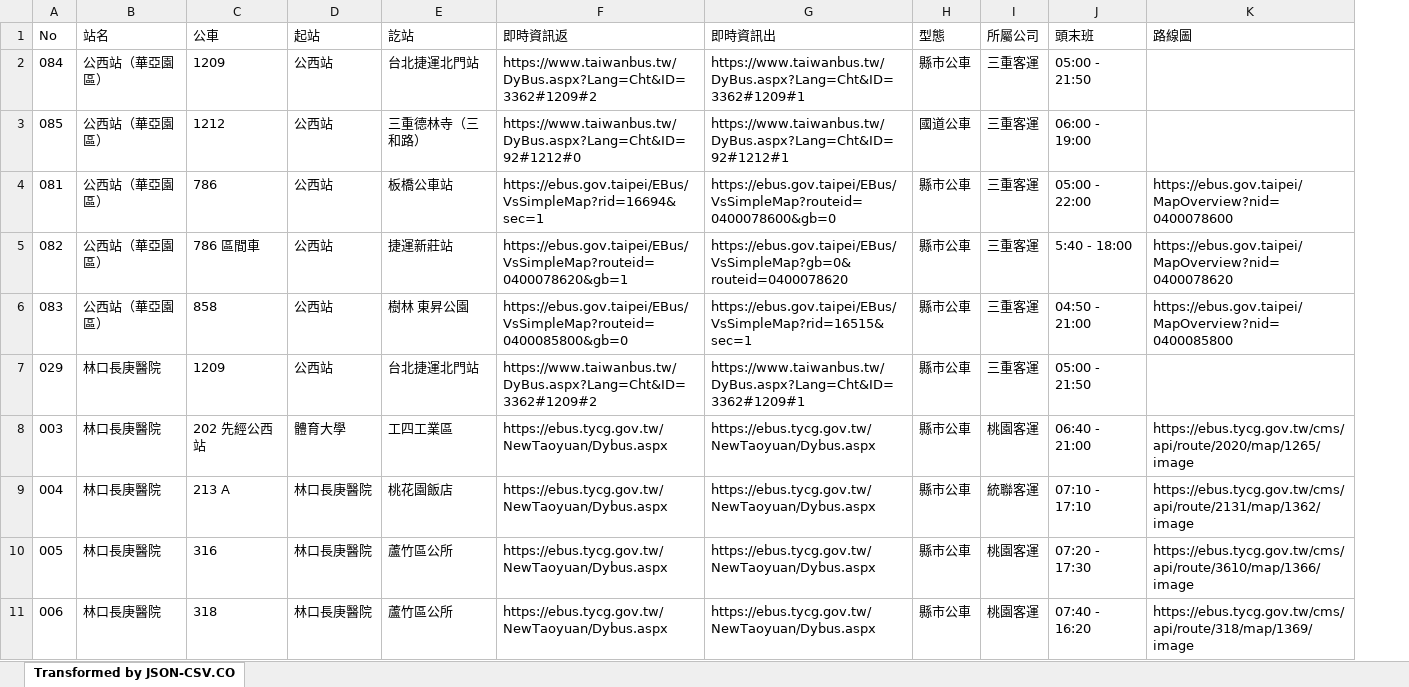
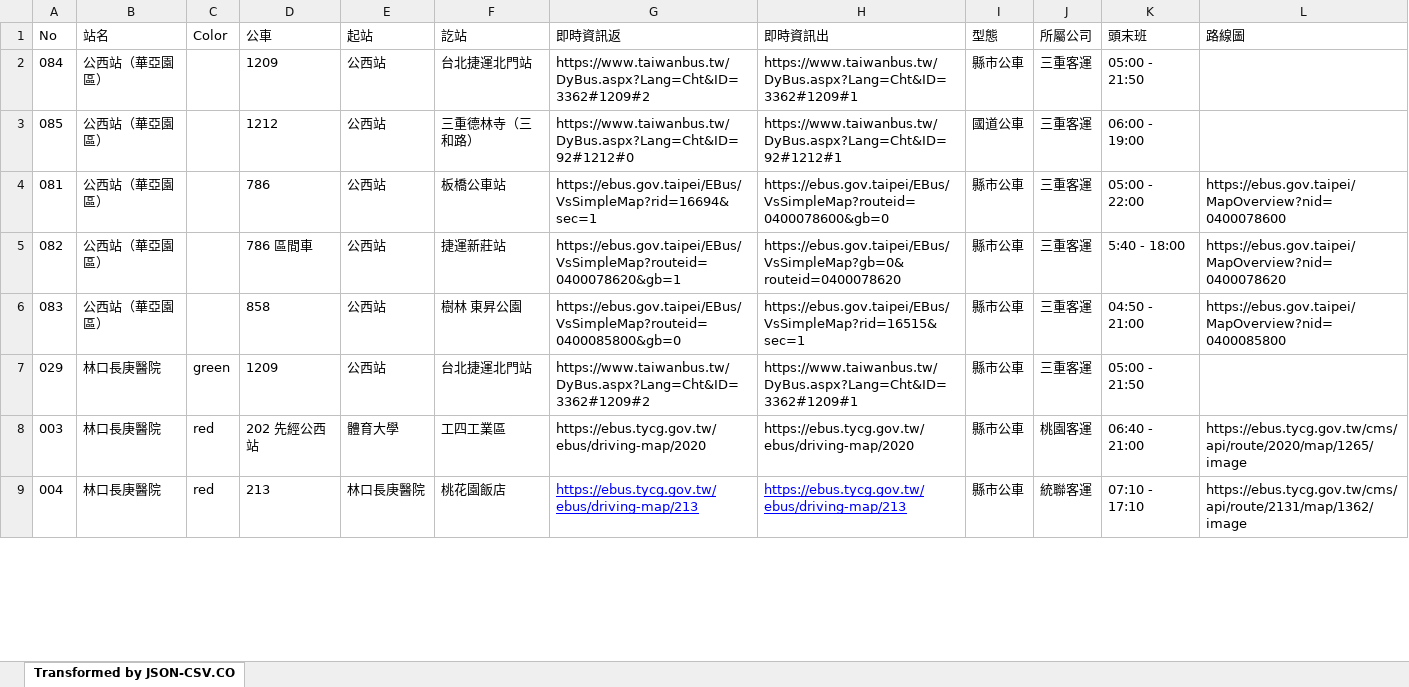
Before and after one commit to TCWang/A7Xinlinkou, an Excel workbook: db/A7XLK-1301-Bus.xlsx, sheet Transformed by JSON-CSV.CO, drawn as a sheet; only a part is shown; values as stored, in another font and other column widths than the file's, no borders; removed rows and columns are numbered as before the commit, all else as after; the diff covers the shown part only; the diff names each change by its address in the sheet, - before the commit and + after, or states it on an @@ line.

```diff
--- a/db/A7XLK-1301-Bus.xlsx (sheet Transformed by JSON-CSV.CO)
+++ b/db/A7XLK-1301-Bus.xlsx (sheet Transformed by JSON-CSV.CO)
+column C (Color), rows 7-9: green | red | red
-G8 (即時資訊返): https://ebus.tycg.gov.tw/NewTaoyuan/Dybus.aspx
+G8 (即時資訊返): https://ebus.tycg.gov.tw/ebus/driving-map/2020
-H8 (即時資訊出): https://ebus.tycg.gov.tw/NewTaoyuan/Dybus.aspx
+H8 (即時資訊出): https://ebus.tycg.gov.tw/ebus/driving-map/2020
-D9 (公車): 213 A
+D9 (公車): 213
-G9 (即時資訊返): https://ebus.tycg.gov.tw/NewTaoyuan/Dybus.aspx
+G9 (即時資訊返): https://ebus.tycg.gov.tw/ebus/driving-map/213
@@ G9:H9 underline: off → on, text colour: black → #0000FF @@
-H9 (即時資訊出): https://ebus.tycg.gov.tw/NewTaoyuan/Dybus.aspx
+H9 (即時資訊出): https://ebus.tycg.gov.tw/ebus/driving-map/213
-row 10: 005 | 林口長庚醫院 | 316 | 林口長庚醫院 | 蘆竹區公所 | https://ebus.tycg.gov.tw/NewTaoyuan/Dybus.aspx | https://ebus.tycg.gov.tw/NewTaoyuan/Dybus.aspx | 縣市公車 | 桃園客運 | 07:20 - 17:30 | https://ebus.tycg.gov.tw/cms/api/route/3610/map/1366/image
-row 11: 006 | 林口長庚醫院 | 318 | 林口長庚醫院 | 蘆竹區公所 | https://ebus.tycg.gov.tw/NewTaoyuan/Dybus.aspx | https://ebus.tycg.gov.tw/NewTaoyuan/Dybus.aspx | 縣市公車 | 桃園客運 | 07:40 - 16:20 | https://ebus.tycg.gov.tw/cms/api/route/318/map/1369/image
```
Also changed, not shown: 1 removed row, 30 edited cells and cell formats elsewhere in this sheet, 4 other files.
